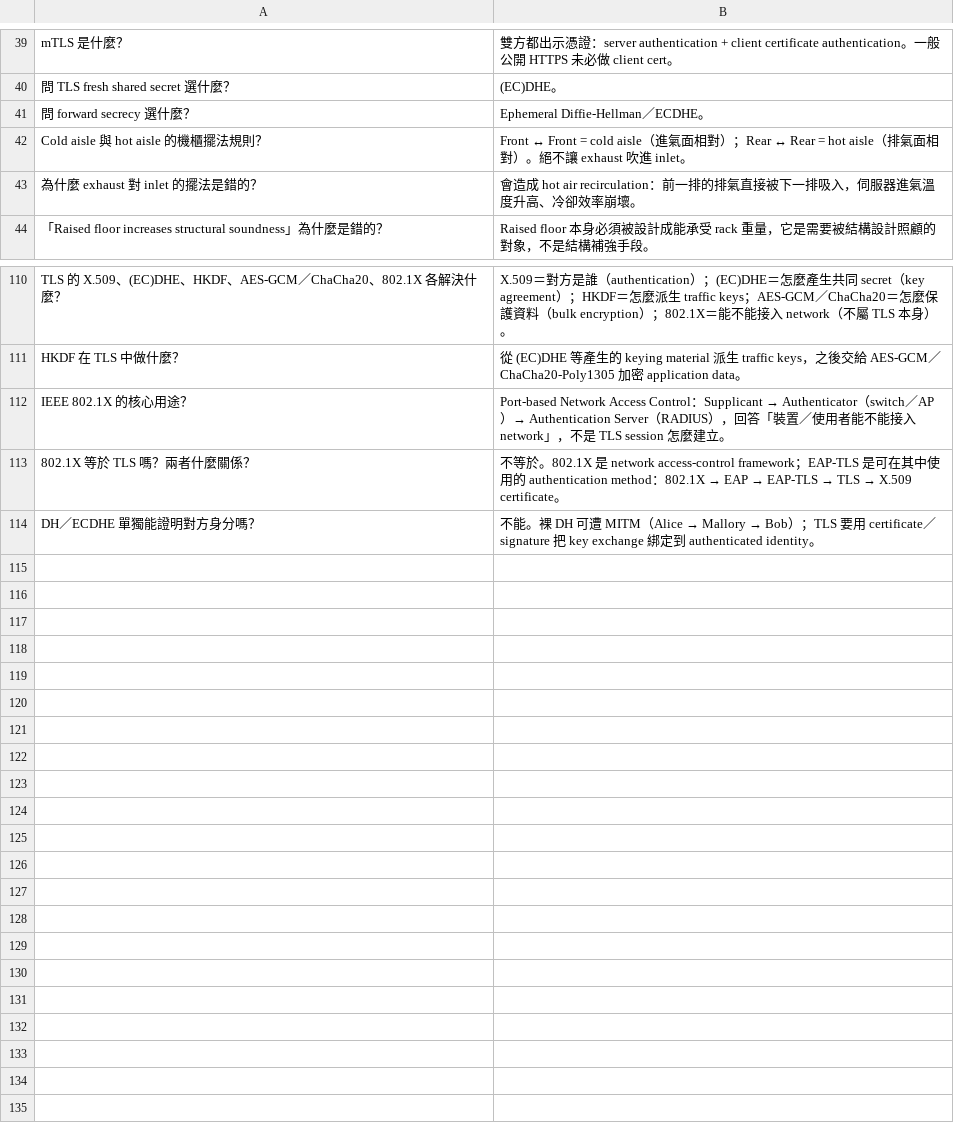
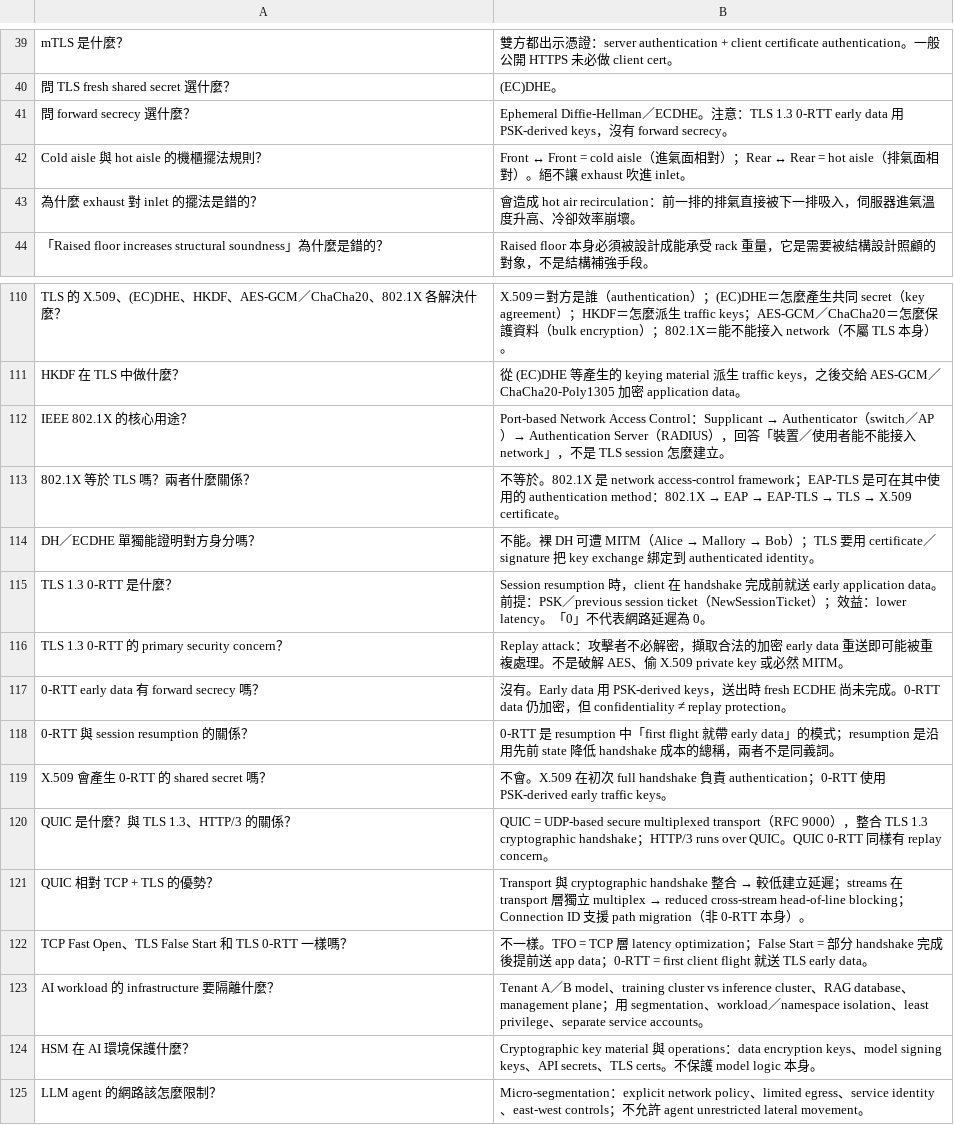
Before and after one commit to dennislee928/academy-central, a TSV file: CCSP/simulate-test/flash card/knowt-d3-infrastructure.tsv, drawn as a sheet; only a part is shown, gaps mark what is left out.

```diff
--- a/CCSP/simulate-test/flash card/knowt-d3-infrastructure.tsv
+++ b/CCSP/simulate-test/flash card/knowt-d3-infrastructure.tsv
@@ -40,3 +40,3 @@ mTLS 是什麼？	雙方都出示憑證：server authentication + client certifi
 問 TLS fresh shared secret 選什麼？	(EC)DHE。
-問 forward secrecy 選什麼？	Ephemeral Diffie-Hellman／ECDHE。
+問 forward secrecy 選什麼？	Ephemeral Diffie-Hellman／ECDHE。注意：TLS 1.3 0-RTT early data 用 PSK-derived keys，沒有 forward secrecy。
 Cold aisle 與 hot aisle 的機櫃擺法規則？	Front ↔ Front = cold aisle（進氣面相對）；Rear ↔ Rear = hot aisle（排氣面相對）。絕不讓 exhaust 吹進 inlet。
@@ -114 +114,12 @@ IEEE 802.1X 的核心用途？	Port-based Network Access Control：Supplicant
 DH／ECDHE 單獨能證明對方身分嗎？	不能。裸 DH 可遭 MITM（Alice → Mallory → Bob）；TLS 要用 certificate／signature 把 key exchange 綁定到 authenticated identity。
+TLS 1.3 0-RTT 是什麼？	Session resumption 時，client 在 handshake 完成前就送 early application data。前提：PSK／previous session ticket（NewSessionTicket）；效益：lower latency。「0」不代表網路延遲為 0。
+TLS 1.3 0-RTT 的 primary security concern？	Replay attack：攻擊者不必解密，擷取合法的加密 early data 重送即可能被重複處理。不是破解 AES、偷 X.509 private key 或必然 MITM。
+0-RTT early data 有 forward secrecy 嗎？	沒有。Early data 用 PSK-derived keys，送出時 fresh ECDHE 尚未完成。0-RTT data 仍加密，但 confidentiality ≠ replay protection。
+0-RTT 與 session resumption 的關係？	0-RTT 是 resumption 中「first flight 就帶 early data」的模式；resumption 是沿用先前 state 降低 handshake 成本的總稱，兩者不是同義詞。
+X.509 會產生 0-RTT 的 shared secret 嗎？	不會。X.509 在初次 full handshake 負責 authentication；0-RTT 使用 PSK-derived early traffic keys。
+QUIC 是什麼？與 TLS 1.3、HTTP/3 的關係？	QUIC = UDP-based secure multiplexed transport（RFC 9000），整合 TLS 1.3 cryptographic handshake；HTTP/3 runs over QUIC。QUIC 0-RTT 同樣有 replay concern。
+QUIC 相對 TCP + TLS 的優勢？	Transport 與 cryptographic handshake 整合 → 較低建立延遲；streams 在 transport 層獨立 multiplex → reduced cross-stream head-of-line blocking；Connection ID 支援 path migration（非 0-RTT 本身）。
+TCP Fast Open、TLS False Start 和 TLS 0-RTT 一樣嗎？	不一樣。TFO = TCP 層 latency optimization；False Start = 部分 handshake 完成後提前送 app data；0-RTT = first client flight 就送 TLS early data。
+AI workload 的 infrastructure 要隔離什麼？	Tenant A／B model、training cluster vs inference cluster、RAG database、management plane；用 segmentation、workload／namespace isolation、least privilege、separate service accounts。
+HSM 在 AI 環境保護什麼？	Cryptographic key material 與 operations：data encryption keys、model signing keys、API secrets、TLS certs。不保護 model logic 本身。
+LLM agent 的網路該怎麼限制？	Micro-segmentation：explicit network policy、limited egress、service identity、east-west controls；不允許 agent unrestricted lateral movement。
```
Also changed, not shown: CCSP/simulate-test/flash card/knowt-d1-cloud-concepts.tsv, CCSP/simulate-test/flash card/knowt-d2-data-security.tsv, 5 other files.
